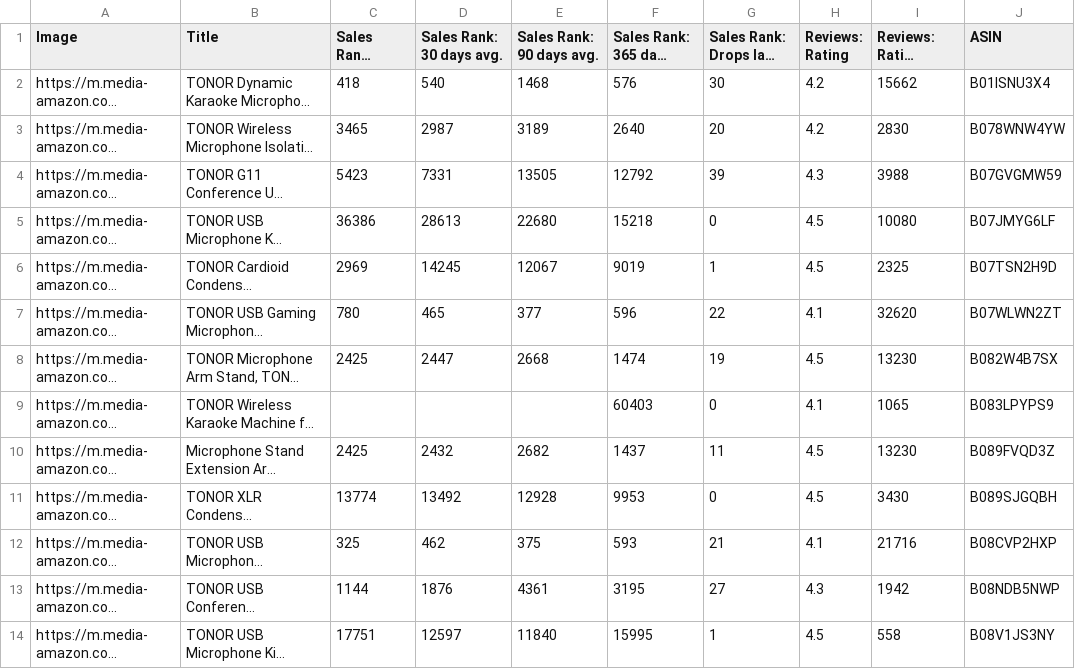
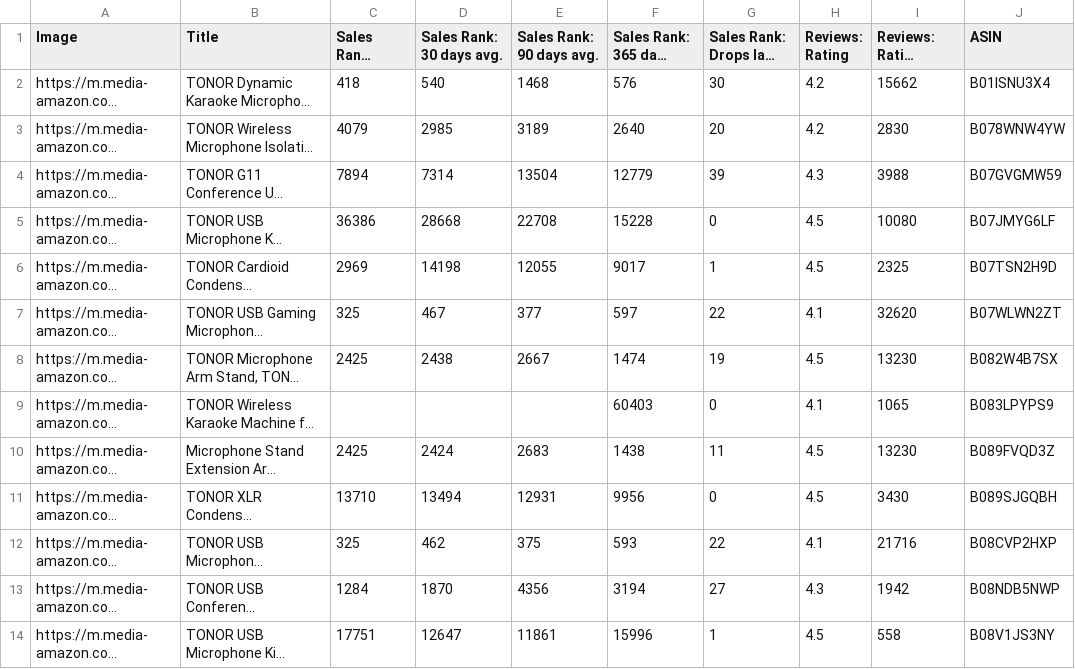
Before and after one commit to nitesh-lang/Buybox_report, a CSV file: data/BSR/Tonor/26-06-26.csv, drawn as a sheet; only a part is shown; long unchanged cells end in …; the diff covers the shown part only; the diff names each change by its address in the sheet, - before the commit and + after, or states it on an @@ line.

```diff
--- a/data/BSR/Tonor/26-06-26.csv
+++ b/data/BSR/Tonor/26-06-26.csv
-C3 (Sales Rank: Current): 3465
+C3 (Sales Rank: Current): 4079
-D3 (Sales Rank: 30 days avg.): 2987
+D3 (Sales Rank: 30 days avg.): 2985
-C4 (Sales Rank: Current): 5423
+C4 (Sales Rank: Current): 7894
-D4 (Sales Rank: 30 days avg.): 7331
+D4 (Sales Rank: 30 days avg.): 7314
-E4 (Sales Rank: 90 days avg.): 13505
+E4 (Sales Rank: 90 days avg.): 13504
-F4 (Sales Rank: 365 days avg.): 12792
+F4 (Sales Rank: 365 days avg.): 12779
-D5 (Sales Rank: 30 days avg.): 28613
+D5 (Sales Rank: 30 days avg.): 28668
-E5 (Sales Rank: 90 days avg.): 22680
+E5 (Sales Rank: 90 days avg.): 22708
-F5 (Sales Rank: 365 days avg.): 15218
+F5 (Sales Rank: 365 days avg.): 15228
-D6 (Sales Rank: 30 days avg.): 14245
+D6 (Sales Rank: 30 days avg.): 14198
-E6 (Sales Rank: 90 days avg.): 12067
+E6 (Sales Rank: 90 days avg.): 12055
-F6 (Sales Rank: 365 days avg.): 9019
+F6 (Sales Rank: 365 days avg.): 9017
-C7 (Sales Rank: Current): 780
+C7 (Sales Rank: Current): 325
-D7 (Sales Rank: 30 days avg.): 465
+D7 (Sales Rank: 30 days avg.): 467
-F7 (Sales Rank: 365 days avg.): 596
+F7 (Sales Rank: 365 days avg.): 597
-D8 (Sales Rank: 30 days avg.): 2447
+D8 (Sales Rank: 30 days avg.): 2438
-E8 (Sales Rank: 90 days avg.): 2668
+E8 (Sales Rank: 90 days avg.): 2667
-D10 (Sales Rank: 30 days avg.): 2432
+D10 (Sales Rank: 30 days avg.): 2424
-E10 (Sales Rank: 90 days avg.): 2682
+E10 (Sales Rank: 90 days avg.): 2683
-F10 (Sales Rank: 365 days avg.): 1437
+F10 (Sales Rank: 365 days avg.): 1438
-C11 (Sales Rank: Current): 13774
+C11 (Sales Rank: Current): 13710
-D11 (Sales Rank: 30 days avg.): 13492
+D11 (Sales Rank: 30 days avg.): 13494
-E11 (Sales Rank: 90 days avg.): 12928
+E11 (Sales Rank: 90 days avg.): 12931
-F11 (Sales Rank: 365 days avg.): 9953
+F11 (Sales Rank: 365 days avg.): 9956
-G12 (Sales Rank: Drops last 30 days): 21
+G12 (Sales Rank: Drops last 30 days): 22
-C13 (Sales Rank: Current): 1144
+C13 (Sales Rank: Current): 1284
-D13 (Sales Rank: 30 days avg.): 1876
+D13 (Sales Rank: 30 days avg.): 1870
-E13 (Sales Rank: 90 days avg.): 4361
+E13 (Sales Rank: 90 days avg.): 4356
-F13 (Sales Rank: 365 days avg.): 3195
+F13 (Sales Rank: 365 days avg.): 3194
-D14 (Sales Rank: 30 days avg.): 12597
+D14 (Sales Rank: 30 days avg.): 12647
-E14 (Sales Rank: 90 days avg.): 11840
+E14 (Sales Rank: 90 days avg.): 11861
-F14 (Sales Rank: 365 days avg.): 15995
+F14 (Sales Rank: 365 days avg.): 15996
```
Also changed, not shown: 52 edited cells elsewhere in this file, data/BSR/Audio Array/26-06-26.csv, data/BSR/Nexlev/26-06-26.csv, 3 other files.
